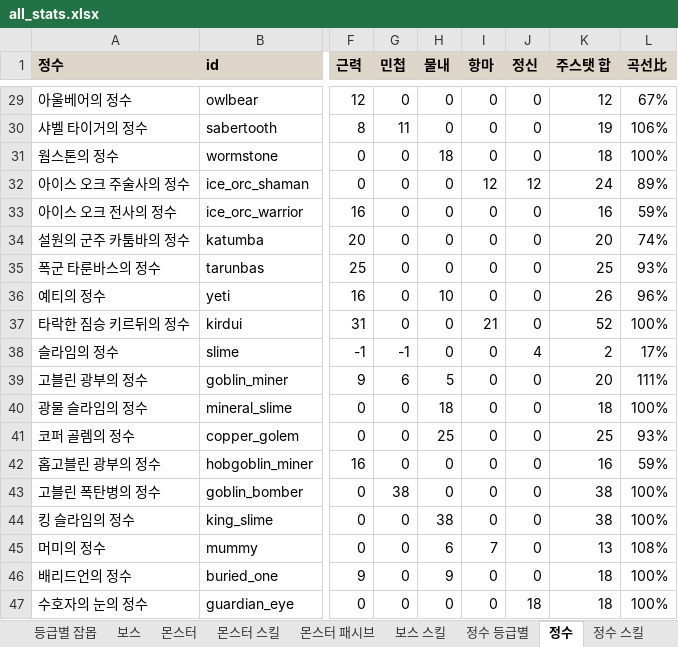
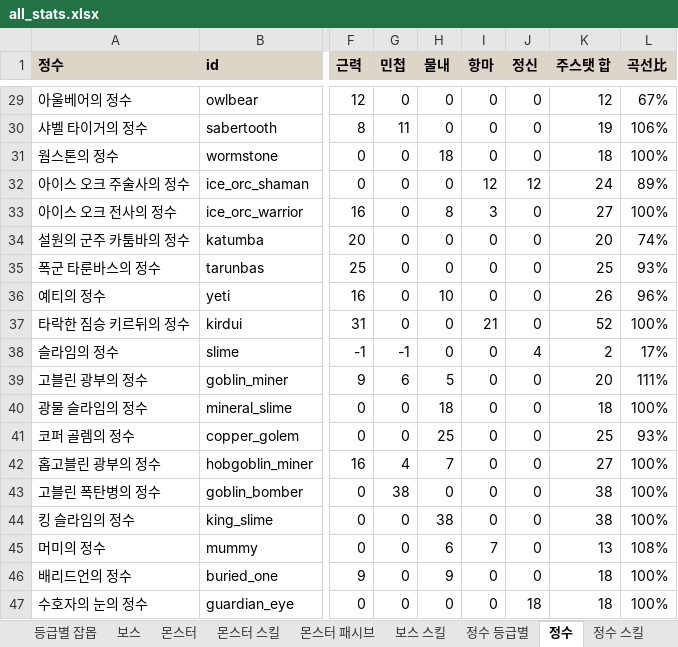
Before and after one commit to rin1015sh/Dungeon-And-Stone-Local, an Excel workbook: docs/balance/all_stats.xlsx, sheet 정수, drawn as a sheet; only a part is shown, gaps mark what is left out; values as stored, in another font and other column widths than the file's, no borders; the diff names each change by its address in the sheet, - before the commit and + after, or states it on an @@ line.

```diff
--- a/docs/balance/all_stats.xlsx (sheet 정수)
+++ b/docs/balance/all_stats.xlsx (sheet 정수)
-H33 (물내): 0
+H33 (물내): 8
-I33 (항마): 0
+I33 (항마): 3
-K33 (주스탯 합): 16
+K33 (주스탯 합): 27
-L33 (곡선比): 59%
+L33 (곡선比): 100%
-G42 (민첩): 0
+G42 (민첩): 4
-H42 (물내): 0
+H42 (물내): 7
-K42 (주스탯 합): 16
+K42 (주스탯 합): 27
-L42 (곡선比): 59%
+L42 (곡선比): 100%
```
Also changed, not shown: sheet 정수 등급별, sheet 공식·점검, 7 other files.
